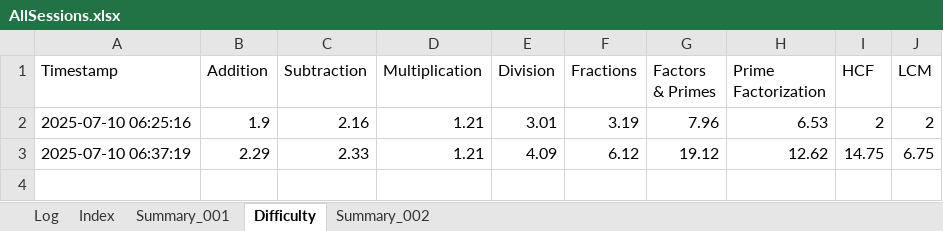
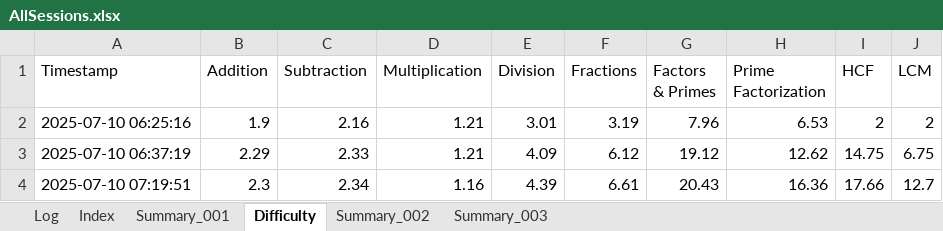
Before and after one commit to vije1711/Pihu_Math, an Excel workbook: 0 Worksheets/AllSessions.xlsx, sheet Difficulty, drawn as a sheet; values as stored, in another font and other column widths than the file's, no borders; the diff names each change by its address in the sheet, - before the commit and + after, or states it on an @@ line.

```diff
--- a/0 Worksheets/AllSessions.xlsx (sheet Difficulty)
+++ b/0 Worksheets/AllSessions.xlsx (sheet Difficulty)
+sheet tab: Summary_003
+row 4: 2025-07-10 07:19:51 | 2.3 | 2.34 | 1.16 | 4.39 | 6.61 | 20.43 | 16.36 | 17.66 | 12.7
```
Also changed, not shown: sheet Log, sheet Index, 1 other file.
